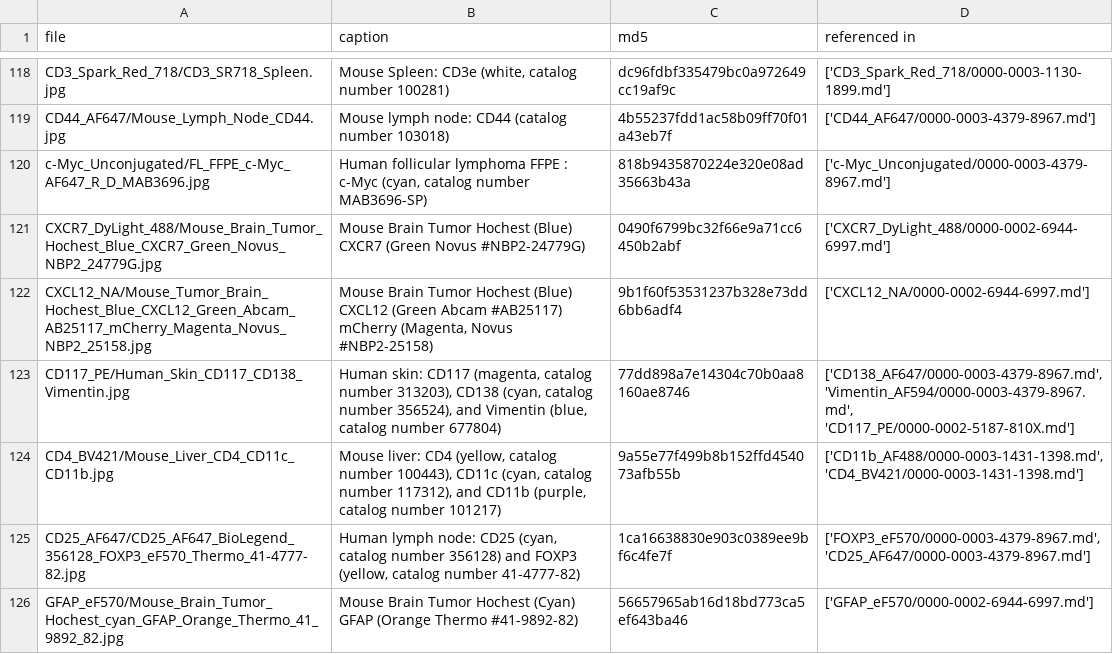
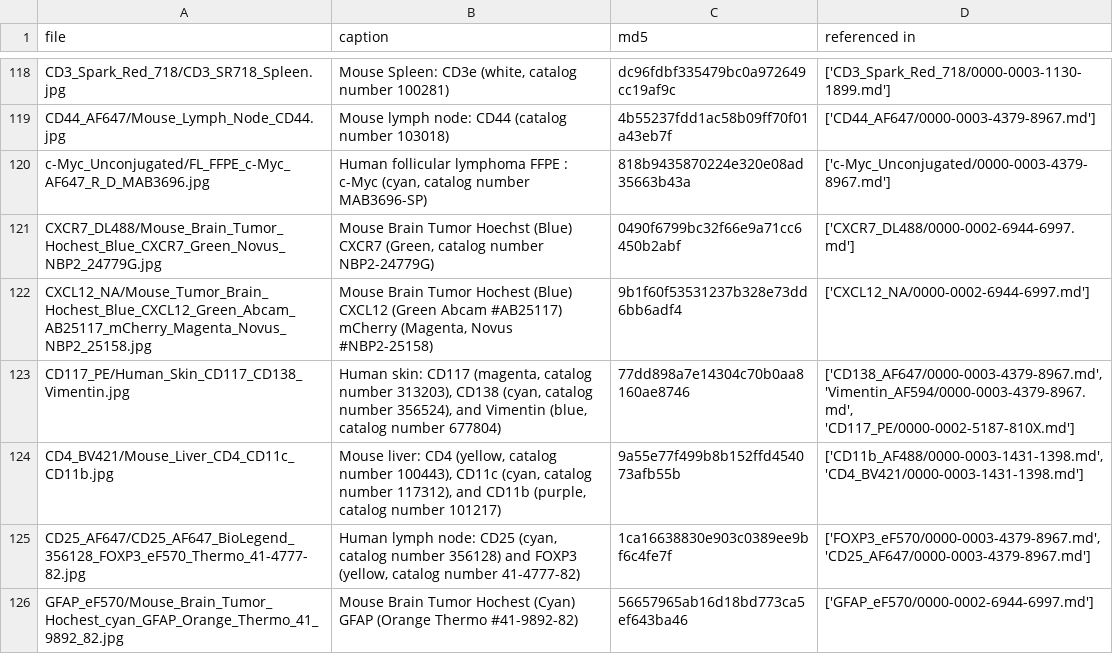
Before and after one commit to IBEXImagingCommunity/ibex_imaging_knowledge_base, a CSV file: data/image_resources.csv, drawn as a sheet; only a part is shown, gaps mark what is left out.

```diff
--- a/data/image_resources.csv
+++ b/data/image_resources.csv
@@ -120,3 +120,3 @@ CD44_AF647/Mouse_Lymph_Node_CD44.jpg,Mouse lymph node: CD44 (catalog number 1030
 c-Myc_Unconjugated/FL_FFPE_c-Myc_AF647_R_D_MAB3696.jpg,"Human follicular lymphoma FFPE : c-Myc (cyan, catalog number MAB3696-SP)",818b9435870224e320e08ad35663b43a,['c-Myc_Unconjugated/0000-0003-4379-8967.md']
-CXCR7_DyLight_488/Mouse_Brain_Tumor_Hochest_Blue_CXCR7_Green_Novus_NBP2_24779G.jpg,Mouse Brain Tumor Hochest (Blue) CXCR7 (Green Novus #NBP2-24779G),0490f6799bc32f66e9a71cc6450b2abf,['CXCR7_DyLight_488/0000-0002-6944-6997.md']
+CXCR7_DL488/Mouse_Brain_Tumor_Hochest_Blue_CXCR7_Green_Novus_NBP2_24779G.jpg,"Mouse Brain Tumor Hoechst (Blue) CXCR7 (Green, catalog number NBP2-24779G)",0490f6799bc32f66e9a71cc6450b2abf,['CXCR7_DL488/0000-0002-6944-6997.md']
 CXCL12_NA/Mouse_Tumor_Brain_Hochest_Blue_CXCL12_Green_Abcam_AB25117_mCherry_Magenta_Novus_NBP2_25158.jpg,"Mouse Brain Tumor Hochest (Blue) CXCL12 (Green Abcam #AB25117) mCherry (Magenta, Novus #NBP2-25158)",9b1f60f53531237b328e73dd6bb6adf4,['CXCL12_NA/0000-0002-6944-6997.md']
```
Also changed, not shown: data/reagent_resources.csv, 3 other files.
